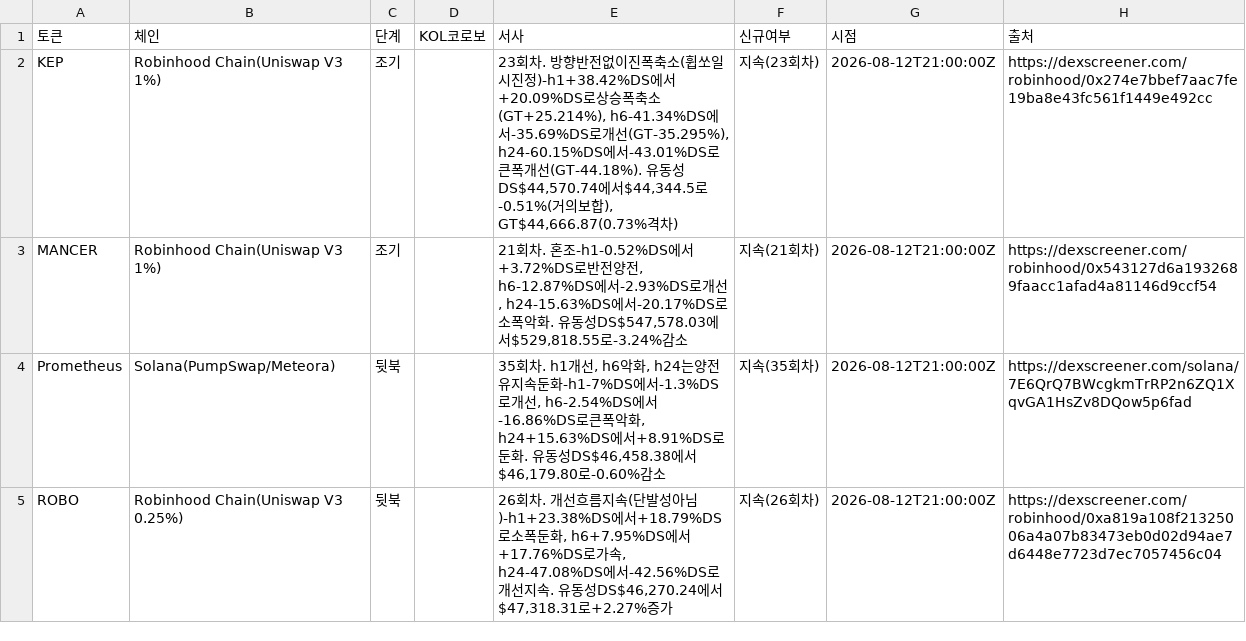
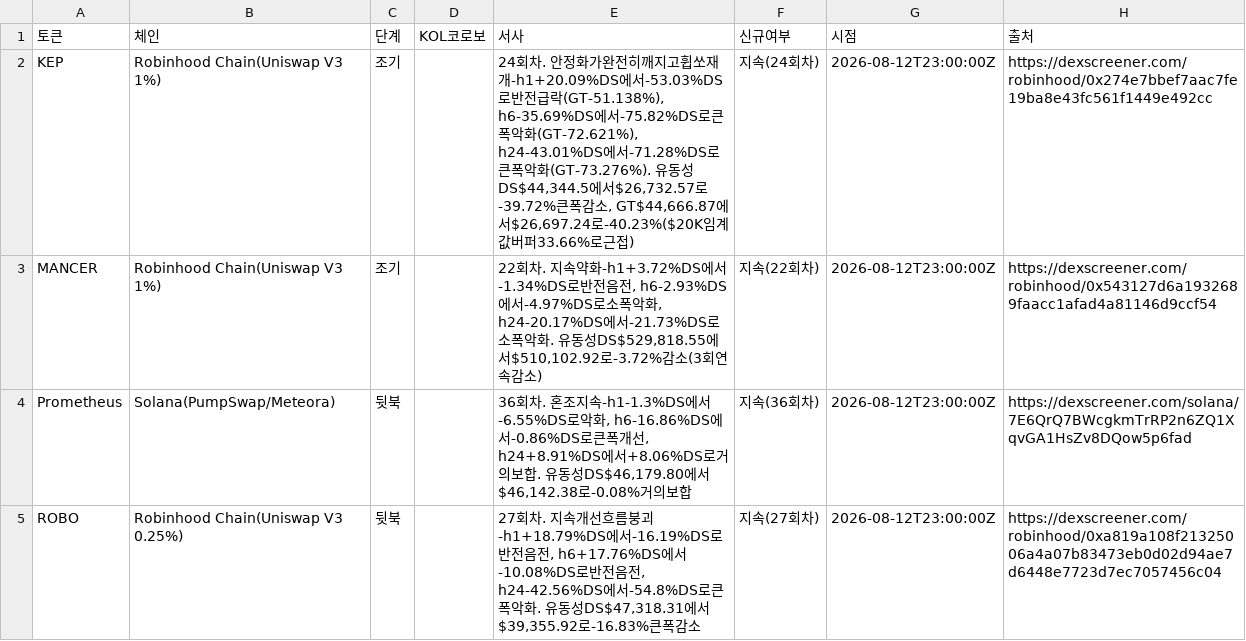
Before and after one commit to HoinKwak/study, a CSV file: research/kol/watch.csv, drawn as a sheet; only a part is shown; the diff covers the shown part only.

```diff
--- a/research/kol/watch.csv
+++ b/research/kol/watch.csv
@@ -1,5 +1,5 @@
 토큰,체인,단계,KOL코로보,서사,신규여부,시점,출처
-KEP,"Robinhood Chain(Uniswap V3 1%)",조기,,"23회차. 방향반전없이진폭축소(휩쏘일시진정)-h1+38.42%DS에서+20.09%DS로상승폭축소(GT+25.214%), h6-41.34%DS에서-35.69%DS로개선(GT-35.295%), h24-60.15%DS에서-43.01%DS로큰폭개선(GT-44.18%). 유동성DS$44,570.74에서$44,344.5로-0.51%(거의보합), GT$44,666.87(0.73%격차)",지속(23회차),2026-08-12T21:00:00Z,https://dexscreener.com/robinhood/0x274e7bbef7aac7fe19ba8e43fc561f1449e492cc
-MANCER,"Robinhood Chain(Uniswap V3 1%)",조기,,"21회차. 혼조-h1-0.52%DS에서+3.72%DS로반전양전, h6-12.87%DS에서-2.93%DS로개선, h24-15.63%DS에서-20.17%DS로소폭악화. 유동성DS$547,578.03에서$529,818.55로-3.24%감소",지속(21회차),2026-08-12T21:00:00Z,https://dexscreener.com/robinhood/0x543127d6a1932689faacc1afad4a81146d9ccf54
-Prometheus,Solana(PumpSwap/Meteora),뒷북,,"35회차. h1개선, h6악화, h24는양전유지속둔화-h1-7%DS에서-1.3%DS로개선, h6-2.54%DS에서-16.86%DS로큰폭악화, h24+15.63%DS에서+8.91%DS로둔화. 유동성DS$46,458.38에서$46,179.80로-0.60%감소",지속(35회차),2026-08-12T21:00:00Z,https://dexscreener.com/solana/7E6QrQ7BWcgkmTrRP2n6ZQ1XqvGA1HsZv8DQow5p6fad
-ROBO,"Robinhood Chain(Uniswap V3 0.25%)",뒷북,,"26회차. 개선흐름지속(단발성아님)-h1+23.38%DS에서+18.79%DS로소폭둔화, h6+7.95%DS에서+17.76%DS로가속, h24-47.08%DS에서-42.56%DS로개선지속. 유동성DS$46,270.24에서$47,318.31로+2.27%증가",지속(26회차),2026-08-12T21:00:00Z,https://dexscreener.com/robinhood/0xa819a108f21325006a4a07b83473eb0d02d94ae7d6448e7723d7ec7057456c04
+KEP,"Robinhood Chain(Uniswap V3 1%)",조기,,"24회차. 안정화가완전히깨지고휩쏘재개-h1+20.09%DS에서-53.03%DS로반전급락(GT-51.138%), h6-35.69%DS에서-75.82%DS로큰폭악화(GT-72.621%), h24-43.01%DS에서-71.28%DS로큰폭악화(GT-73.276%). 유동성DS$44,344.5에서$26,732.57로-39.72%큰폭감소, GT$44,666.87에서$26,697.24로-40.23%($20K임계값버퍼33.66%로근접)",지속(24회차),2026-08-12T23:00:00Z,https://dexscreener.com/robinhood/0x274e7bbef7aac7fe19ba8e43fc561f1449e492cc
+MANCER,"Robinhood Chain(Uniswap V3 1%)",조기,,"22회차. 지속약화-h1+3.72%DS에서-1.34%DS로반전음전, h6-2.93%DS에서-4.97%DS로소폭악화, h24-20.17%DS에서-21.73%DS로소폭악화. 유동성DS$529,818.55에서$510,102.92로-3.72%감소(3회연속감소)",지속(22회차),2026-08-12T23:00:00Z,https://dexscreener.com/robinhood/0x543127d6a1932689faacc1afad4a81146d9ccf54
+Prometheus,Solana(PumpSwap/Meteora),뒷북,,"36회차. 혼조지속-h1-1.3%DS에서-6.55%DS로악화, h6-16.86%DS에서-0.86%DS로큰폭개선, h24+8.91%DS에서+8.06%DS로거의보합. 유동성DS$46,179.80에서$46,142.38로-0.08%거의보합",지속(36회차),2026-08-12T23:00:00Z,https://dexscreener.com/solana/7E6QrQ7BWcgkmTrRP2n6ZQ1XqvGA1HsZv8DQow5p6fad
+ROBO,"Robinhood Chain(Uniswap V3 0.25%)",뒷북,,"27회차. 지속개선흐름붕괴-h1+18.79%DS에서-16.19%DS로반전음전, h6+17.76%DS에서-10.08%DS로반전음전, h24-42.56%DS에서-54.8%DS로큰폭악화. 유동성DS$47,318.31에서$39,355.92로-16.83%큰폭감소",지속(27회차),2026-08-12T23:00:00Z,https://dexscreener.com/robinhood/0xa819a108f21325006a4a07b83473eb0d02d94ae7d6448e7723d7ec7057456c04
```
Also changed, not shown: 33 edited cells elsewhere in this file, 2 other files.
